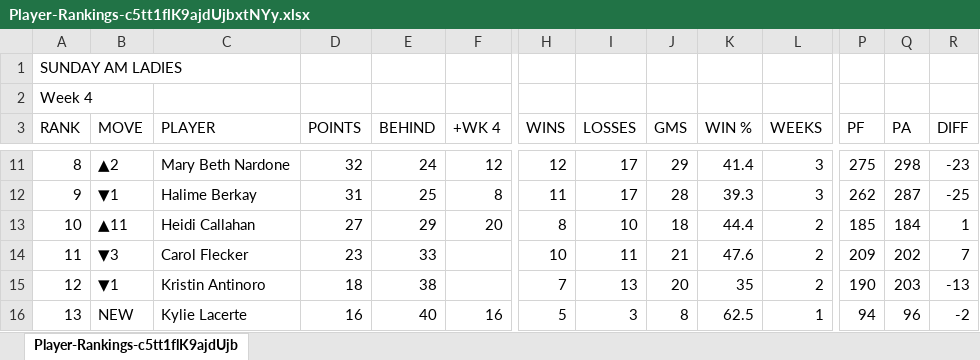
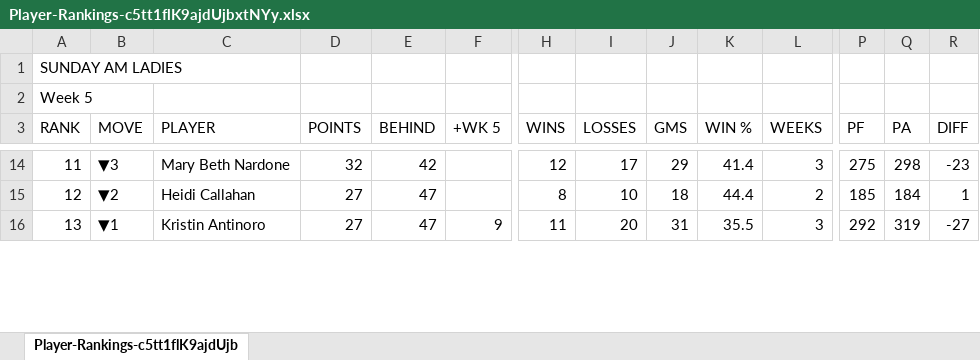
Before and after one commit to jaycolapinto-cyber/mip-stat-room, an Excel workbook: importer/live/standings/Player-Rankings-c5tt1flK9ajdUjbxtNYy.xlsx, sheet Player-Rankings-c5tt1flK9ajdUjb, drawn as a sheet; only a part is shown, gaps mark what is left out; values as stored, in another font and other column widths than the file's, no borders; removed rows and columns are numbered as before the commit, all else as after; rows hold the shown columns only; the diff covers the shown part only; the diff names each change by its address in the sheet, - before the commit and + after, or states it on an @@ line.

```diff
--- a/importer/live/standings/Player-Rankings-c5tt1flK9ajdUjbxtNYy.xlsx (sheet Player-Rankings-c5tt1flK9ajdUjb)
+++ b/importer/live/standings/Player-Rankings-c5tt1flK9ajdUjbxtNYy.xlsx (sheet Player-Rankings-c5tt1flK9ajdUjb)
-A2 (RANK): Week 4
+A2 (RANK): Week 5
-F3: +WK 4
+F3: +WK 5
-A14 (RANK): 8
+A14 (RANK): 11
-B14 (MOVE): ▲2
+B14 (MOVE): ▼3
-E14 (BEHIND): 24
+E14 (BEHIND): 42
-F14 (+WK 5): 12
+F14 (+WK 5): (empty)
-row 12: 9 | ▼1 | Halime Berkay | 31 | 25 | 8 | 11 | 17 | 28 | 39.3 | 3 | 262 | 287 | -25
-A15 (RANK): 10
+A15 (RANK): 12
-B15 (MOVE): ▲11
+B15 (MOVE): ▼2
-E15 (BEHIND): 29
+E15 (BEHIND): 47
-F15 (+WK 5): 20
+F15 (+WK 5): (empty)
-row 14: 11 | ▼3 | Carol Flecker | 23 | 33 |  | 10 | 11 | 21 | 47.6 | 2 | 209 | 202 | 7
-A16 (RANK): 12
+A16 (RANK): 13
-D16 (POINTS): 18
+D16 (POINTS): 27
-E16 (BEHIND): 38
+E16 (BEHIND): 47
-F16 (+WK 5): (empty)
+F16 (+WK 5): 9
-H16 (WINS): 7
+H16 (WINS): 11
-I16 (LOSSES): 13
+I16 (LOSSES): 20
-J16 (GMS): 20
+J16 (GMS): 31
-K16 (WIN %): 35
+K16 (WIN %): 35.5
-L16 (WEEKS): 2
+L16 (WEEKS): 3
-P16 (PF): 190
+P16 (PF): 292
-Q16 (PA): 203
+Q16 (PA): 319
-R16 (DIFF): -13
+R16 (DIFF): -27
-row 16: 13 | NEW | Kylie Lacerte | 16 | 40 | 16 | 5 | 3 | 8 | 62.5 | 1 | 94 | 96 | -2
```
Also changed, not shown: 7 added rows, 2 removed rows and 102 edited cells elsewhere in this sheet, 2 other files.
